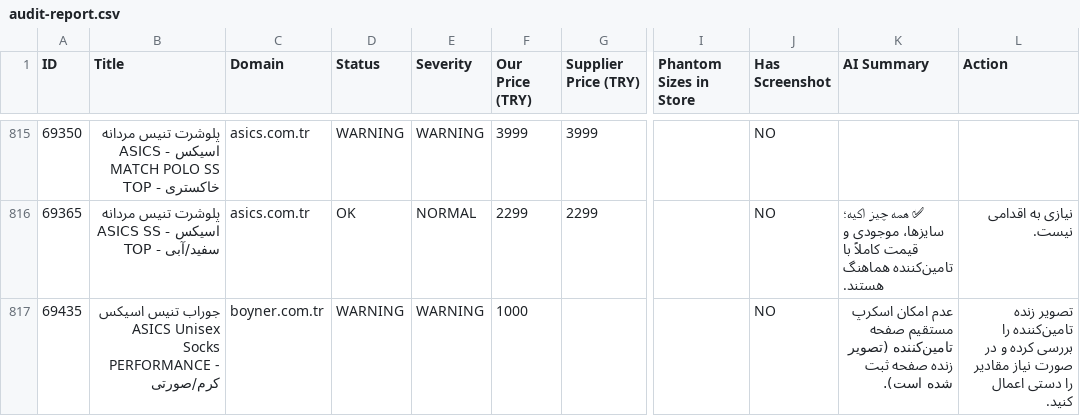
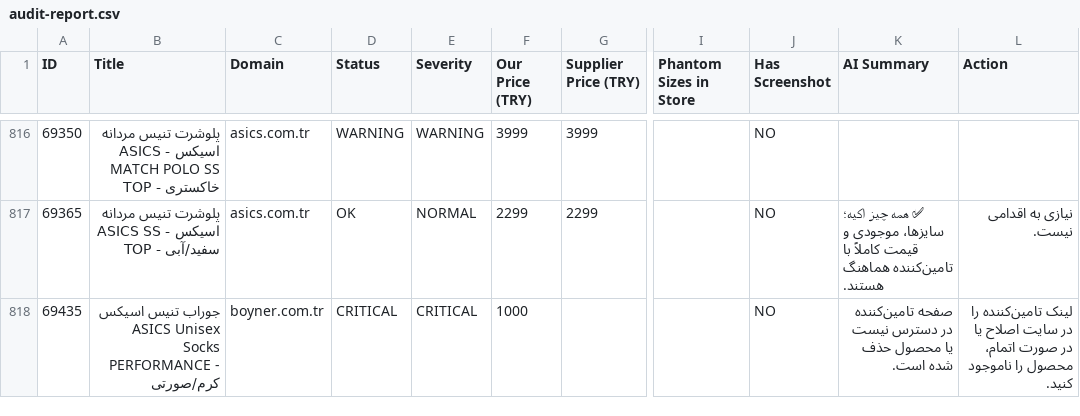
Before and after one commit to mehranyavari/woocommerce-stock-scraper, a CSV file: output/audit-report.csv, drawn as a sheet; only a part is shown, gaps mark what is left out; addresses are those after the commit; the diff covers the shown part only; the diff names each change by its address in the sheet, - before the commit and + after, or states it on an @@ line.

```diff
--- a/output/audit-report.csv
+++ b/output/audit-report.csv
-D818 (Status): WARNING
+D818 (Status): CRITICAL
-E818 (Severity): WARNING
+E818 (Severity): CRITICAL
-K818 (AI Summary): عدم امکان اسکرپ مستقیم صفحه تامین‌کننده (تصویر زنده صفحه ثبت شده است).
+K818 (AI Summary): صفحه تامین‌کننده در دسترس نیست یا محصول حذف شده است.
-L818 (Action): تصویر زنده تامین‌کننده را بررسی کرده و در صورت نیاز مقادیر را دستی اعمال کنید.
+L818 (Action): لینک تامین‌کننده را در سایت اصلاح یا در صورت اتمام، محصول را ناموجود کنید.
```
Also changed, not shown: 3 added rows and 153 edited cells elsewhere in this file, 12 other files.
